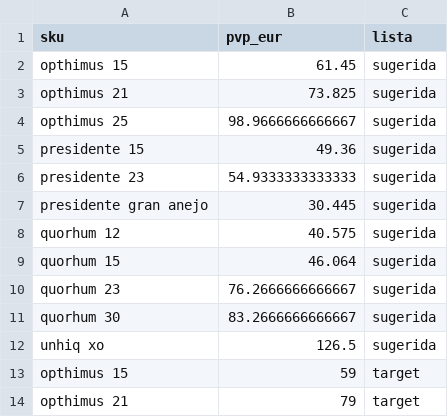
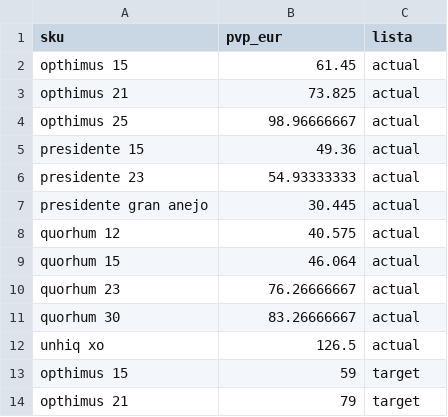
Before and after one commit to nicolasgaraycoa/fx, a CSV file: escenarios.csv, drawn as a sheet; only a part is shown; removed rows and columns are numbered as before the commit, all else as after; the diff names each change by its address in the sheet, - before the commit and + after, or states it on an @@ line.

Commit message:
Add files via upload

```diff
--- a/escenarios.csv
+++ b/escenarios.csv
-C2:C3 (lista): sugerida
+C2:C3 (lista): actual
-row 4: opthimus 25 | 98.9666666666667 | sugerida
+row 4: opthimus 25 | 98.96666667 | actual
-C5 (lista): sugerida
+C5 (lista): actual
-row 6: presidente 23 | 54.9333333333333 | sugerida
+row 6: presidente 23 | 54.93333333 | actual
-C7:C9 (lista): sugerida
+C7:C9 (lista): actual
-row 10: quorhum 23 | 76.2666666666667 | sugerida
-row 11: quorhum 30 | 83.2666666666667 | sugerida
+row 10: quorhum 23 | 76.26666667 | actual
+row 11: quorhum 30 | 83.26666667 | actual
-C12 (lista): sugerida
+C12 (lista): actual
```
